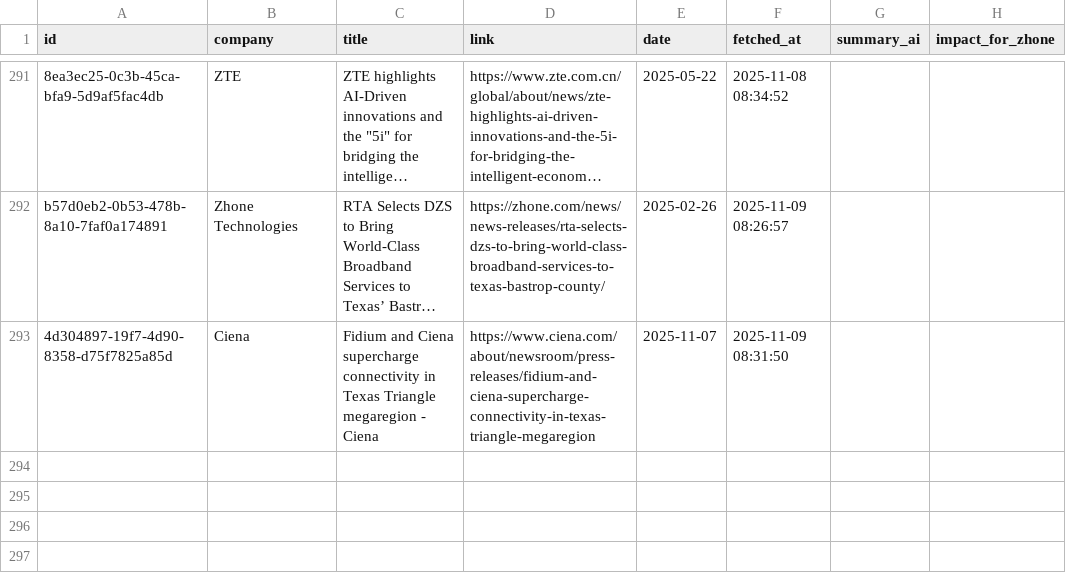
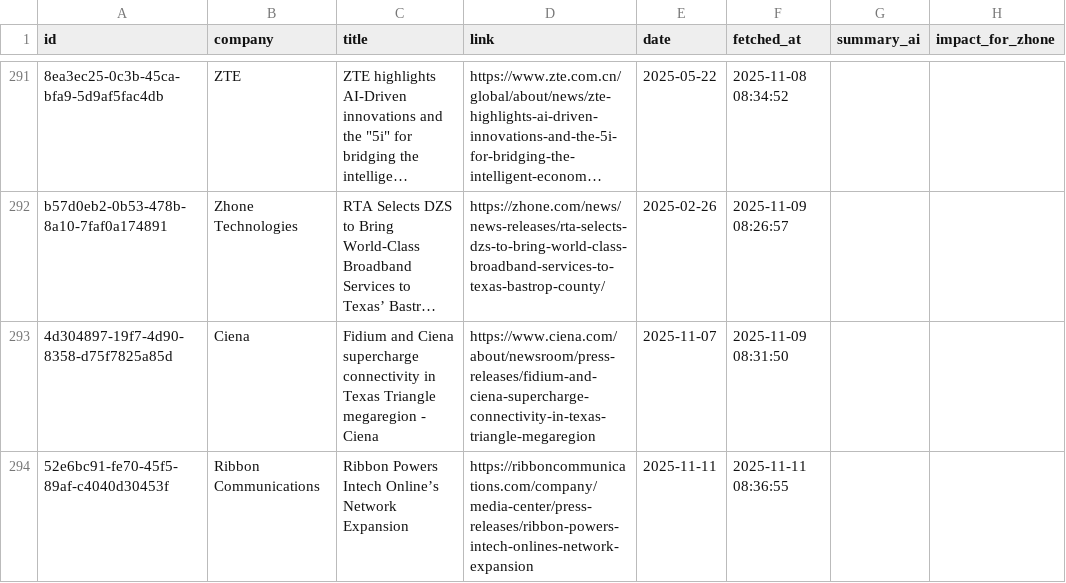
Before and after one commit to flabelle999/presswatch-app, a CSV file: press_releases_master.csv, drawn as a sheet; only a part is shown, gaps mark what is left out; long unchanged cells end in …; the diff names each change by its address in the sheet, - before the commit and + after, or states it on an @@ line.

```diff
--- a/press_releases_master.csv
+++ b/press_releases_master.csv
+row 294: 52e6bc91-fe70-45f5-89af-c4040d30453f | Ribbon Communications | Ribbon Powers Intech Online’s Network Expansion | https://ribboncommunications.com/company/media-center/press-releases/ribbon-powers-intech-onlines-network-expansion | 2025-11-11 | 2025-11-11 08:36:55
```
